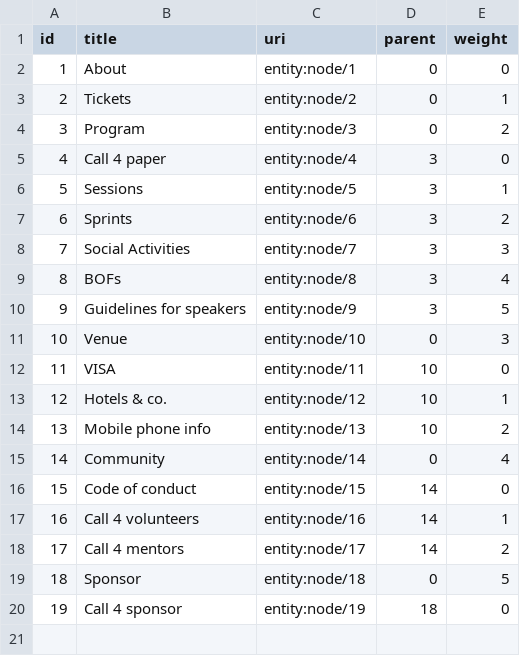
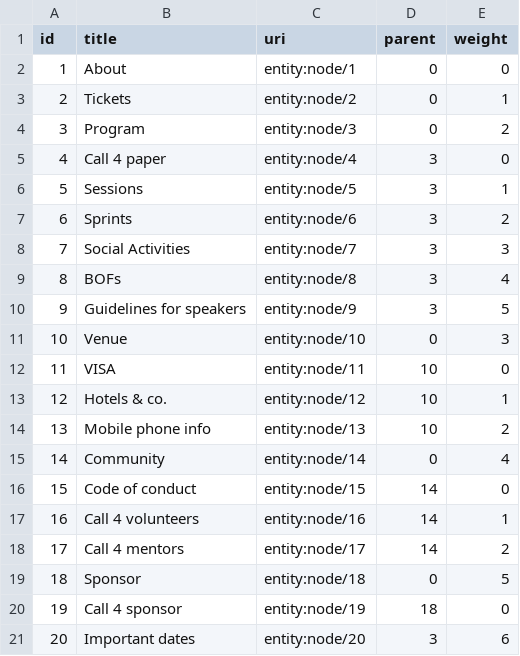
Before and after one commit to drupaldevdays/website, a CSV file: modules/custom/ddd_fixtures/sources/main_menu.csv, drawn as a sheet; the diff names each change by its address in the sheet, - before the commit and + after, or states it on an @@ line.

```diff
--- a/modules/custom/ddd_fixtures/sources/main_menu.csv
+++ b/modules/custom/ddd_fixtures/sources/main_menu.csv
+row 21: 20 | Important dates | entity:node/20 | 3 | 6
```
Also changed, not shown: modules/custom/ddd_fixtures/sources/page.csv.
